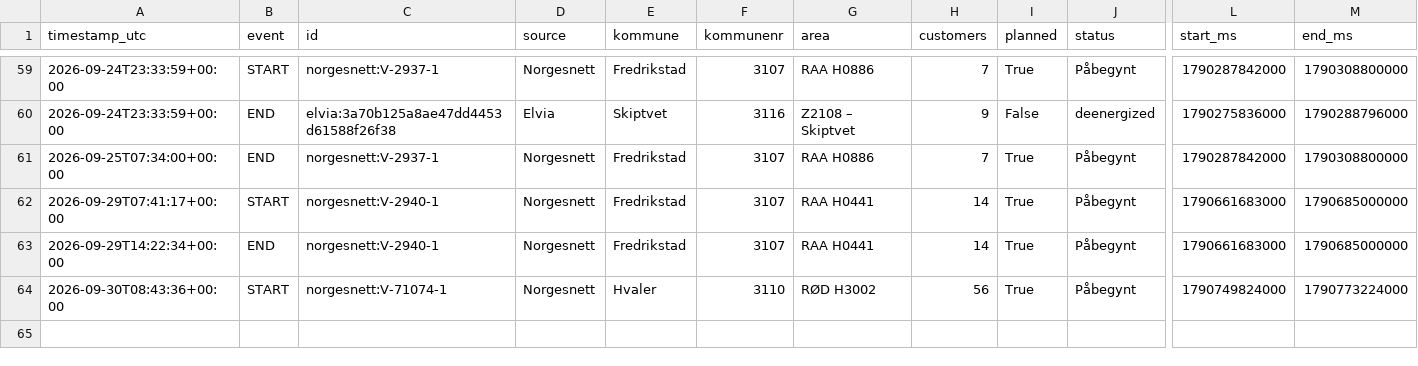
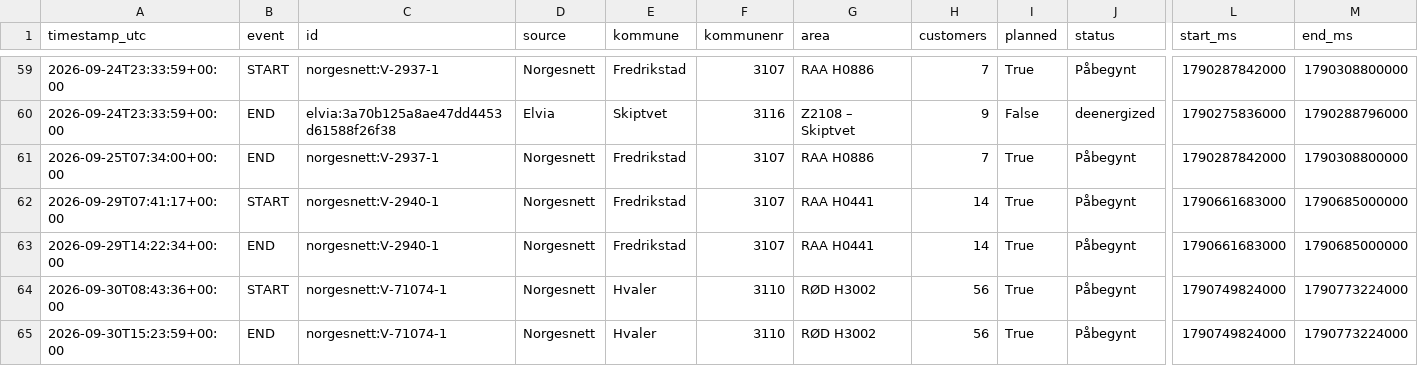
Before and after one commit to mathias-be/strombrudd-bot, a CSV file: data/events.csv, drawn as a sheet; only a part is shown, gaps mark what is left out; rows hold the shown columns only; the diff names each change by its address in the sheet, - before the commit and + after, or states it on an @@ line.

Commit message:
Oppdater strømbrudd-data [skip ci]

```diff
--- a/data/events.csv
+++ b/data/events.csv
+row 65: 2026-09-30T15:23:59+00:00 | END | norgesnett:V-71074-1 | Norgesnett | Hvaler | 3110 | RØD H3002 | 56 | True | Påbegynt | 1790749824000 | 1790773224000
```
Also changed, not shown: 1 other file.
